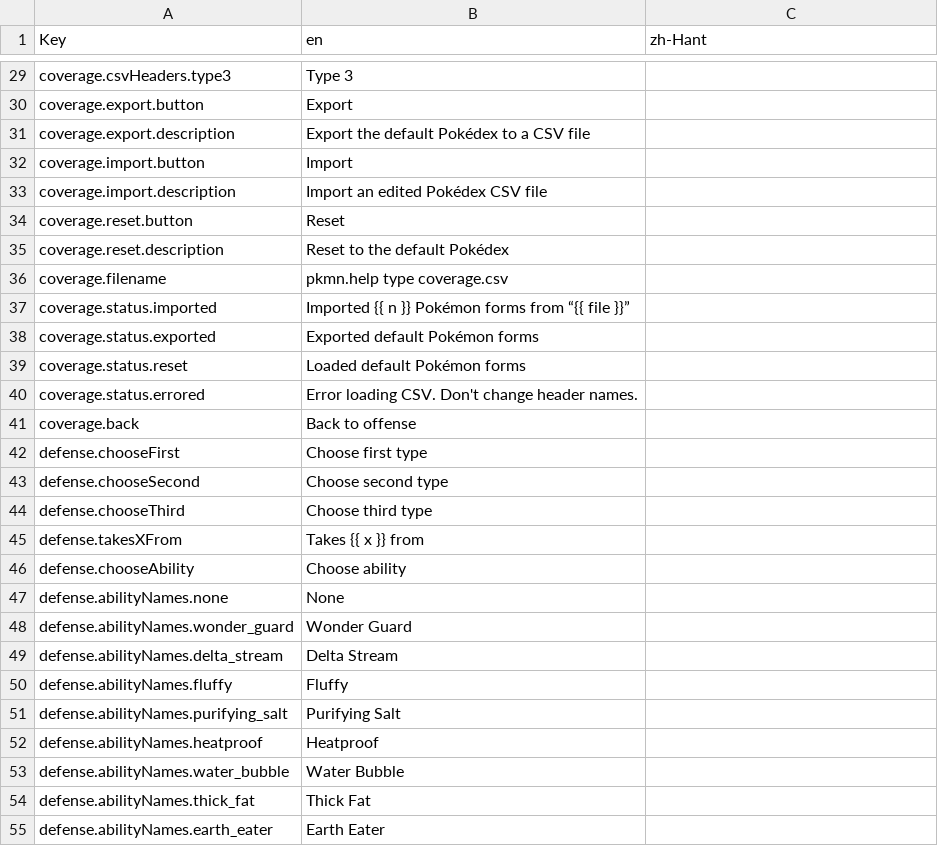
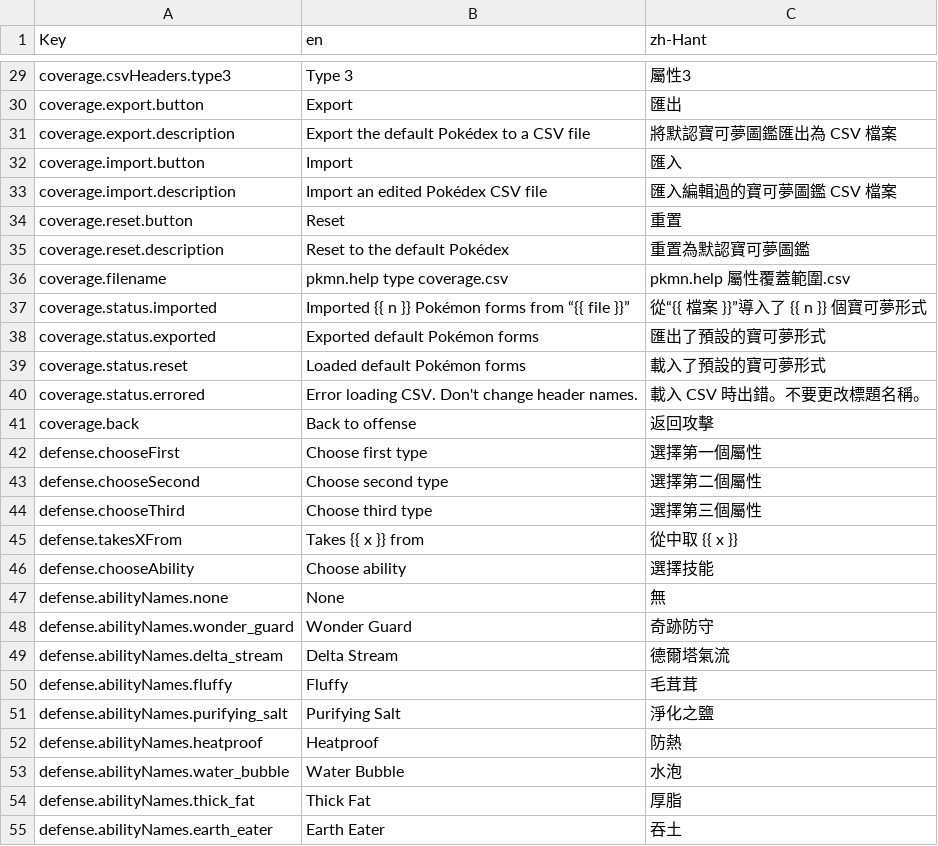
Before and after one commit to wavebeem/pkmn.help, a CSV file: public/translations/zh-Hant.csv, drawn as a sheet; only a part is shown, gaps mark what is left out; the diff covers the shown part only; the diff names each change by its address in the sheet, - before the commit and + after, or states it on an @@ line.

```diff
--- a/public/translations/zh-Hant.csv
+++ b/public/translations/zh-Hant.csv
-C29 (zh-Hant): (empty)
+C29 (zh-Hant): 屬性3
-C30 (zh-Hant): (empty)
+C30 (zh-Hant): 匯出
-C31 (zh-Hant): (empty)
+C31 (zh-Hant): 將默認寶可夢圖鑑匯出為 CSV 檔案
-C32 (zh-Hant): (empty)
+C32 (zh-Hant): 匯入
-C33 (zh-Hant): (empty)
+C33 (zh-Hant): 匯入編輯過的寶可夢圖鑑 CSV 檔案
-C34 (zh-Hant): (empty)
+C34 (zh-Hant): 重置
-C35 (zh-Hant): (empty)
+C35 (zh-Hant): 重置為默認寶可夢圖鑑
-C36 (zh-Hant): (empty)
+C36 (zh-Hant): pkmn.help 屬性覆蓋範圍.csv
-C37 (zh-Hant): (empty)
+C37 (zh-Hant): 從“{{ 檔案 }}”導入了 {{ n }} 個寶可夢形式
-C38 (zh-Hant): (empty)
+C38 (zh-Hant): 匯出了預設的寶可夢形式
-C39 (zh-Hant): (empty)
+C39 (zh-Hant): 載入了預設的寶可夢形式
-C40 (zh-Hant): (empty)
+C40 (zh-Hant): 載入 CSV 時出錯。不要更改標題名稱。
-C41 (zh-Hant): (empty)
+C41 (zh-Hant): 返回攻擊
-C42 (zh-Hant): (empty)
+C42 (zh-Hant): 選擇第一個屬性
-C43 (zh-Hant): (empty)
+C43 (zh-Hant): 選擇第二個屬性
-C44 (zh-Hant): (empty)
+C44 (zh-Hant): 選擇第三個屬性
-C45 (zh-Hant): (empty)
+C45 (zh-Hant): 從中取 {{ x }}
-C46 (zh-Hant): (empty)
+C46 (zh-Hant): 選擇技能
-C47 (zh-Hant): (empty)
+C47 (zh-Hant): 無
-C48 (zh-Hant): (empty)
+C48 (zh-Hant): 奇跡防守
-C49 (zh-Hant): (empty)
+C49 (zh-Hant): 德爾塔氣流
-C50 (zh-Hant): (empty)
+C50 (zh-Hant): 毛茸茸
-C51 (zh-Hant): (empty)
+C51 (zh-Hant): 淨化之鹽
-C52 (zh-Hant): (empty)
+C52 (zh-Hant): 防熱
-C53 (zh-Hant): (empty)
+C53 (zh-Hant): 水泡
-C54 (zh-Hant): (empty)
+C54 (zh-Hant): 厚脂
-C55 (zh-Hant): (empty)
+C55 (zh-Hant): 吞土
```
Also changed, not shown: 169 edited cells elsewhere in this file, 1 other file.
